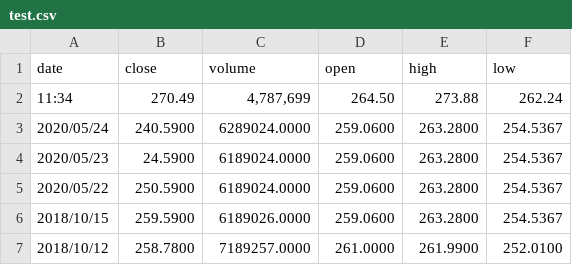
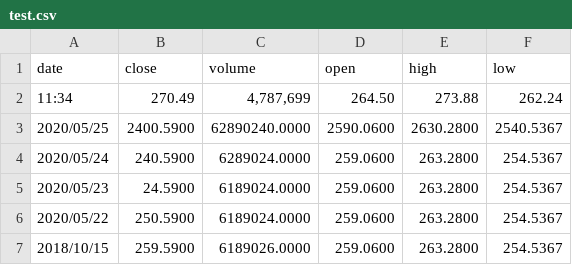
Before and after one commit to EvilPeanut/Data-Repo, a CSV file: test.csv, drawn as a sheet; only a part is shown; the shorter side is filled out with more unchanged rows.

Commit message:
Update test.csv

```diff
--- a/test.csv
+++ b/test.csv
@@ -2,2 +2,3 @@
 "11:34","270.49","4,787,699","264.50","273.88","262.24"
+"2020/05/25","2400.5900","62890240.0000","2590.0600","2630.2800","2540.5367"
 "2020/05/24","240.5900","6289024.0000","259.0600","263.2800","254.5367"
```
